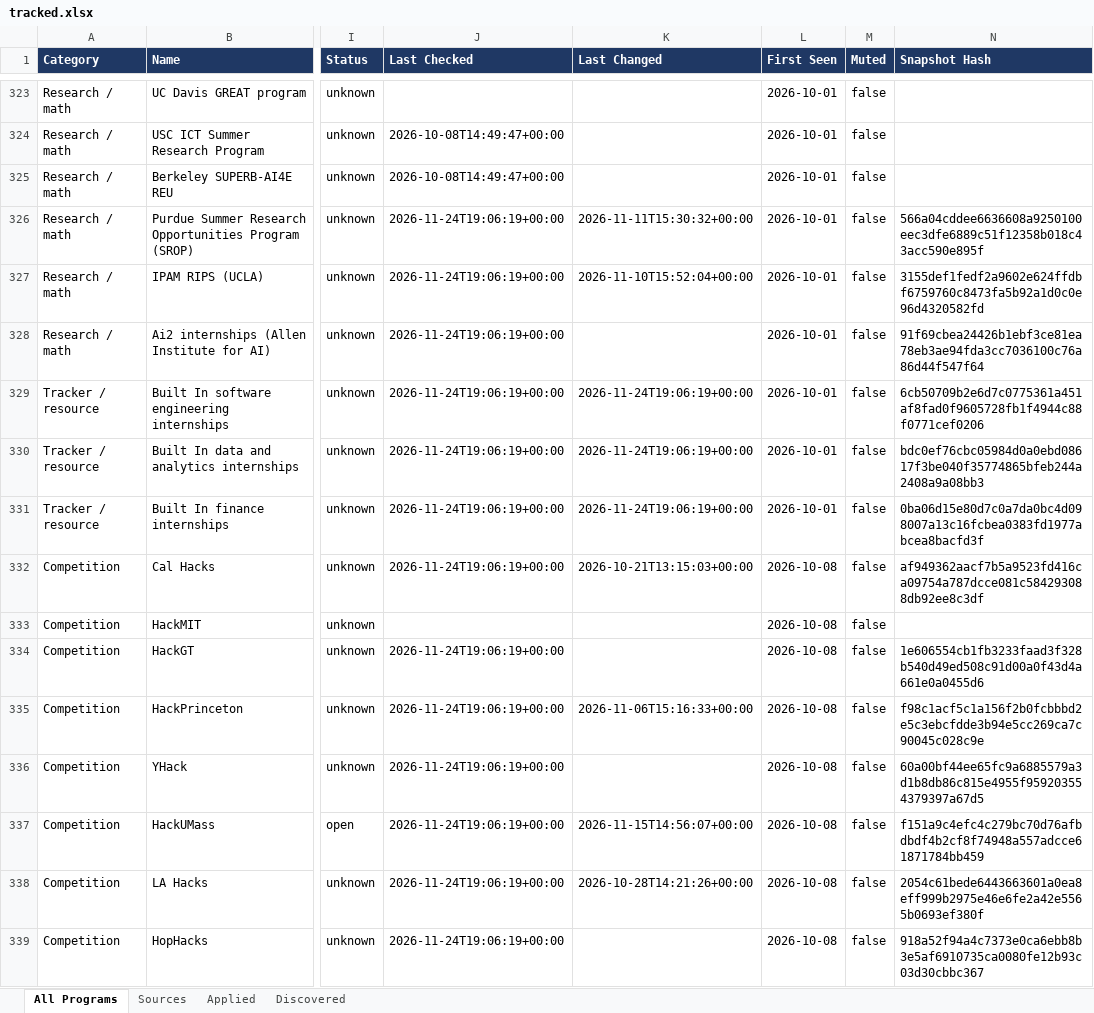
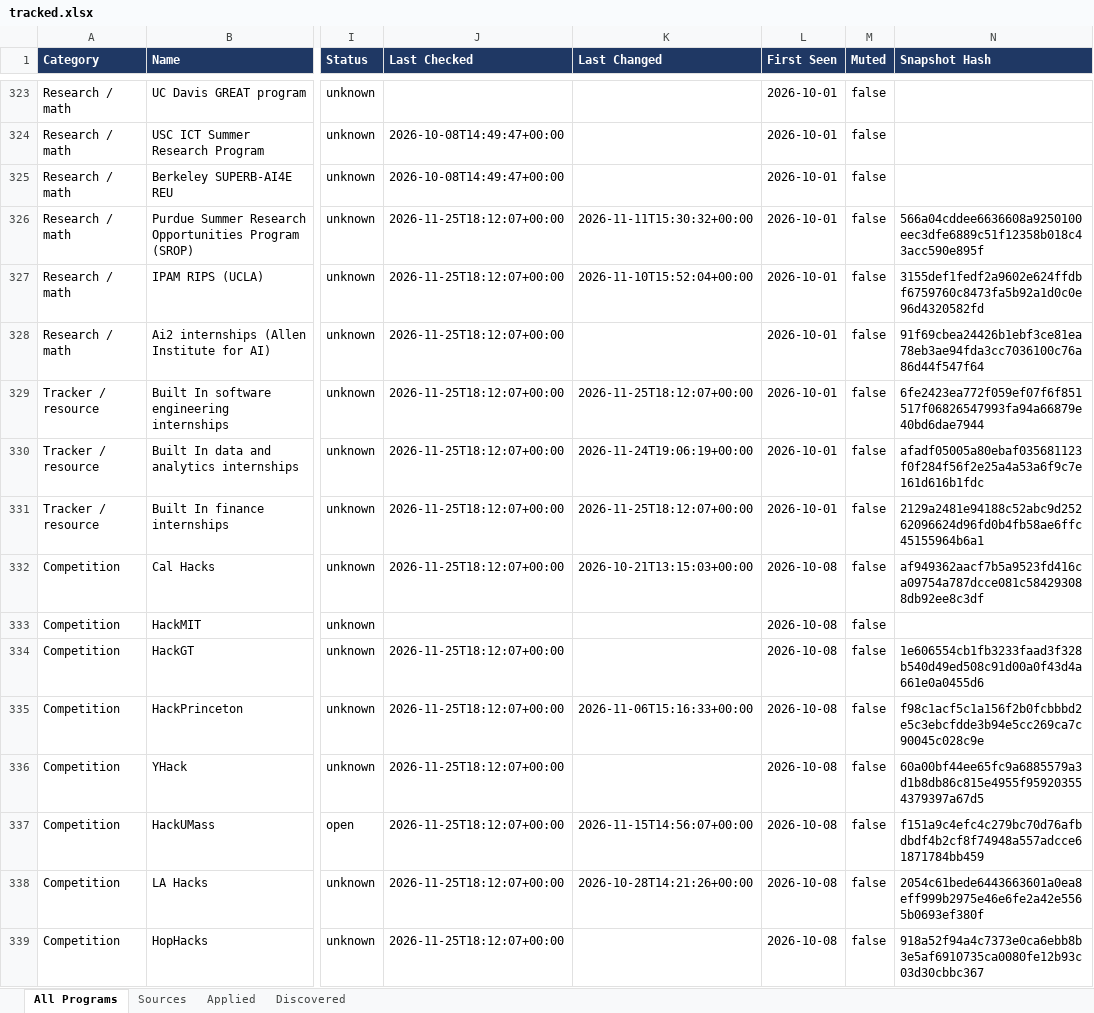
Before and after one commit to YeziShanYang/Internship-Opportunity-Tracker, an Excel workbook: out/tracked.xlsx, sheet All Programs, drawn as a sheet; only a part is shown, gaps mark what is left out; values as stored, in another font and other column widths than the file's, no borders; the diff covers the shown part only; the diff names each change by its address in the sheet, - before the commit and + after, or states it on an @@ line.

```diff
--- a/out/tracked.xlsx (sheet All Programs)
+++ b/out/tracked.xlsx (sheet All Programs)
-J326:J332 (Last Checked): 2026-11-24T19:06:19+00:00
+J326:J332 (Last Checked): 2026-11-25T18:12:07+00:00
-K329 (Last Changed): 2026-11-24T19:06:19+00:00
+K329 (Last Changed): 2026-11-25T18:12:07+00:00
-N329 (Snapshot Hash): 6cb50709b2e6d7c0775361a451af8fad0f9605728fb1f4944c88f0771cef0206
+N329 (Snapshot Hash): 6fe2423ea772f059ef07f6f851517f06826547993fa94a66879e40bd6dae7944
-N330 (Snapshot Hash): bdc0ef76cbc05984d0a0ebd08617f3be040f35774865bfeb244a2408a9a08bb3
+N330 (Snapshot Hash): afadf05005a80ebaf035681123f0f284f56f2e25a4a53a6f9c7e161d616b1fdc
-K331 (Last Changed): 2026-11-24T19:06:19+00:00
+K331 (Last Changed): 2026-11-25T18:12:07+00:00
-N331 (Snapshot Hash): 0ba06d15e80d7c0a7da0bc4d098007a13c16fcbea0383fd1977abcea8bacfd3f
+N331 (Snapshot Hash): 2129a2481e94188c52abc9d25262096624d96fd0b4fb58ae6ffc45155964b6a1
-J334:J339 (Last Checked): 2026-11-24T19:06:19+00:00
+J334:J339 (Last Checked): 2026-11-25T18:12:07+00:00
```
Also changed, not shown: 115 edited cells elsewhere in this sheet, sheet Sources, out/programs.xlsx, 50 other files.
